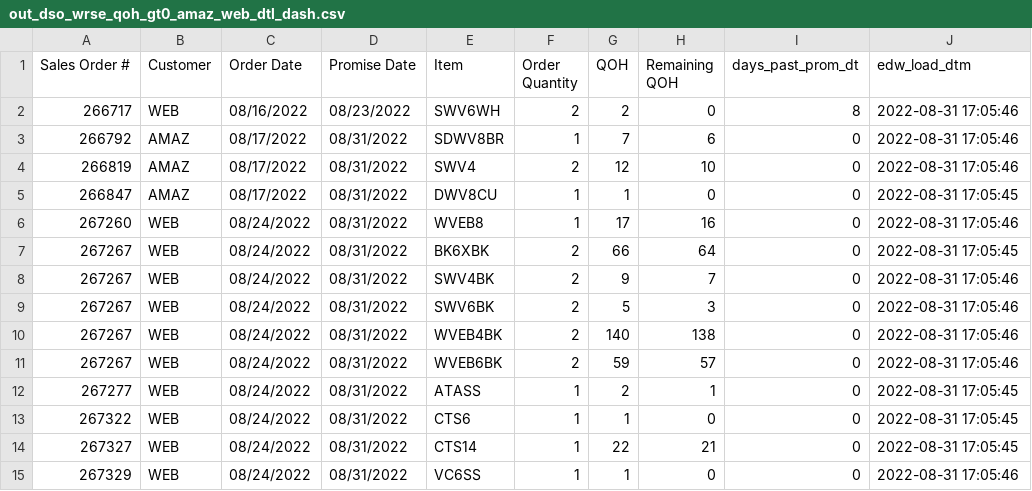
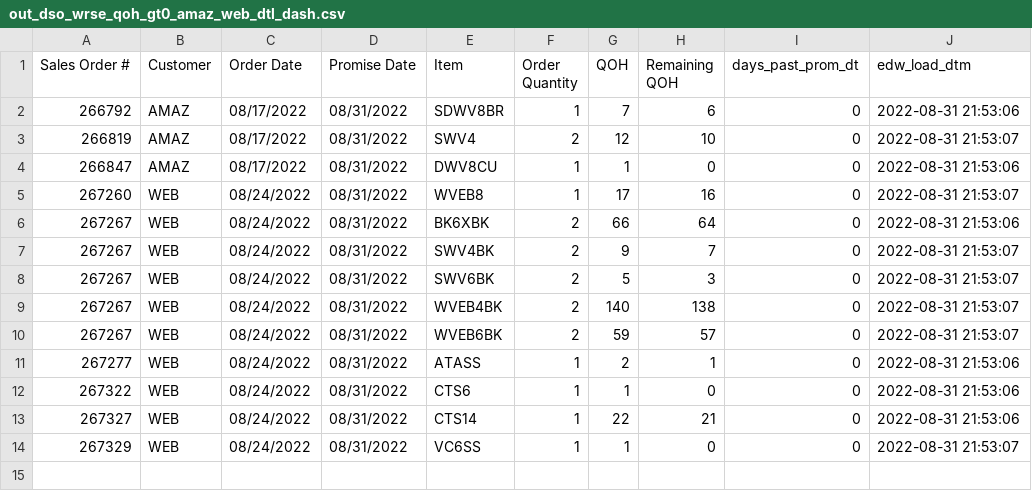
Before and after one commit to famcomfg/pi, a CSV file: out_dso_wrse_qoh_gt0_amaz_web_dtl_dash.csv, drawn as a sheet.

```diff
--- a/out_dso_wrse_qoh_gt0_amaz_web_dtl_dash.csv
+++ b/out_dso_wrse_qoh_gt0_amaz_web_dtl_dash.csv
@@ -1,15 +1,14 @@
 Sales Order #,Customer,Order Date,Promise Date,Item,Order Quantity,QOH,Remaining QOH,days_past_prom_dt,edw_load_dtm
-266717,WEB,08/16/2022,08/23/2022,SWV6WH,2,2,0,8,2022-08-31 17:05:46
-266792,AMAZ,08/17/2022,08/31/2022,SDWV8BR,1,7,6,0,2022-08-31 17:05:46
-266819,AMAZ,08/17/2022,08/31/2022,SWV4,2,12,10,0,2022-08-31 17:05:46
-266847,AMAZ,08/17/2022,08/31/2022,DWV8CU,1,1,0,0,2022-08-31 17:05:45
-267260,WEB,08/24/2022,08/31/2022,WVEB8,1,17,16,0,2022-08-31 17:05:46
-267267,WEB,08/24/2022,08/31/2022,BK6XBK,2,66,64,0,2022-08-31 17:05:45
-267267,WEB,08/24/2022,08/31/2022,SWV4BK,2,9,7,0,2022-08-31 17:05:46
-267267,WEB,08/24/2022,08/31/2022,SWV6BK,2,5,3,0,2022-08-31 17:05:46
-267267,WEB,08/24/2022,08/31/2022,WVEB4BK,2,140,138,0,2022-08-31 17:05:46
-267267,WEB,08/24/2022,08/31/2022,WVEB6BK,2,59,57,0,2022-08-31 17:05:46
-267277,WEB,08/24/2022,08/31/2022,ATASS,1,2,1,0,2022-08-31 17:05:45
-267322,WEB,08/24/2022,08/31/2022,CTS6,1,1,0,0,2022-08-31 17:05:45
-267327,WEB,08/24/2022,08/31/2022,CTS14,1,22,21,0,2022-08-31 17:05:45
-267329,WEB,08/24/2022,08/31/2022,VC6SS,1,1,0,0,2022-08-31 17:05:46
+266792,AMAZ,08/17/2022,08/31/2022,SDWV8BR,1,7,6,0,2022-08-31 21:53:06
+266819,AMAZ,08/17/2022,08/31/2022,SWV4,2,12,10,0,2022-08-31 21:53:07
+266847,AMAZ,08/17/2022,08/31/2022,DWV8CU,1,1,0,0,2022-08-31 21:53:06
+267260,WEB,08/24/2022,08/31/2022,WVEB8,1,17,16,0,2022-08-31 21:53:07
+267267,WEB,08/24/2022,08/31/2022,BK6XBK,2,66,64,0,2022-08-31 21:53:06
+267267,WEB,08/24/2022,08/31/2022,SWV4BK,2,9,7,0,2022-08-31 21:53:07
+267267,WEB,08/24/2022,08/31/2022,SWV6BK,2,5,3,0,2022-08-31 21:53:07
+267267,WEB,08/24/2022,08/31/2022,WVEB4BK,2,140,138,0,2022-08-31 21:53:07
+267267,WEB,08/24/2022,08/31/2022,WVEB6BK,2,59,57,0,2022-08-31 21:53:07
+267277,WEB,08/24/2022,08/31/2022,ATASS,1,2,1,0,2022-08-31 21:53:06
+267322,WEB,08/24/2022,08/31/2022,CTS6,1,1,0,0,2022-08-31 21:53:06
+267327,WEB,08/24/2022,08/31/2022,CTS14,1,22,21,0,2022-08-31 21:53:06
+267329,WEB,08/24/2022,08/31/2022,VC6SS,1,1,0,0,2022-08-31 21:53:07
```
Also changed, not shown: out_dso_wrse_qoh_gt0_amaz_web_summ_dash.csv, out_dso_wrse_qoh_gt0_dtl_dash.csv, 1 other file.
